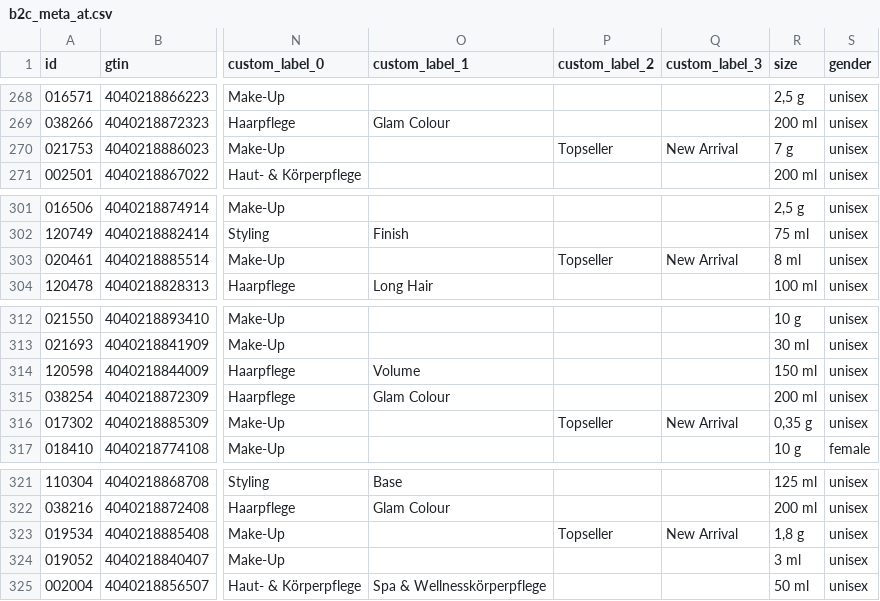
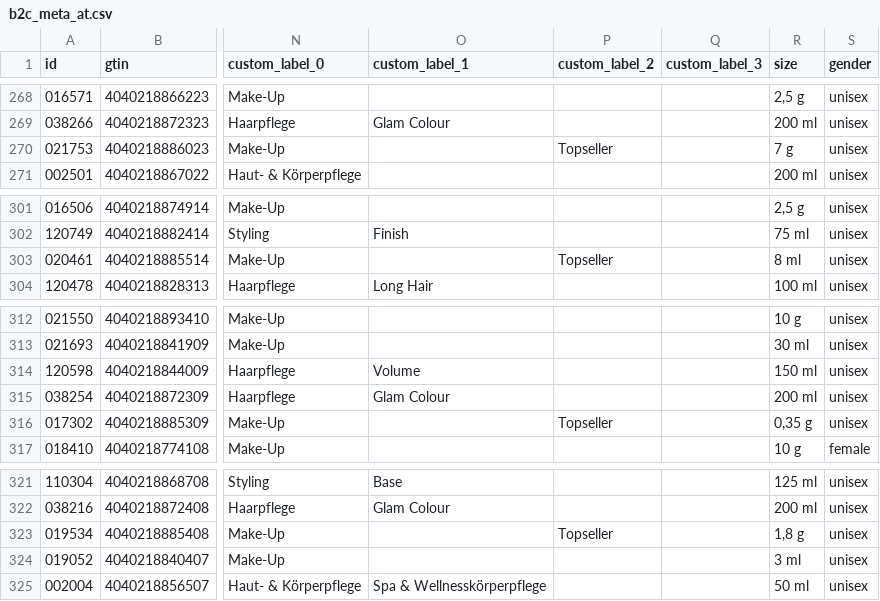
Before and after one commit to labiosthetique/public-csv, a CSV file: feed/b2c_meta_at.csv, drawn as a sheet; only a part is shown, gaps mark what is left out; the diff covers the shown part only; the diff names each change by its address in the sheet, - before the commit and + after, or states it on an @@ line.

```diff
--- a/feed/b2c_meta_at.csv
+++ b/feed/b2c_meta_at.csv
-Q270 (custom_label_3): New Arrival
+Q270 (custom_label_3): (empty)
-Q303 (custom_label_3): New Arrival
+Q303 (custom_label_3): (empty)
-Q316 (custom_label_3): New Arrival
+Q316 (custom_label_3): (empty)
-Q323 (custom_label_3): New Arrival
+Q323 (custom_label_3): (empty)
```
Also changed, not shown: 7 edited cells elsewhere in this file, feed/b2c_meta_at_ovr_at.csv, feed/b2c_meta_de.csv, 23 other files.
